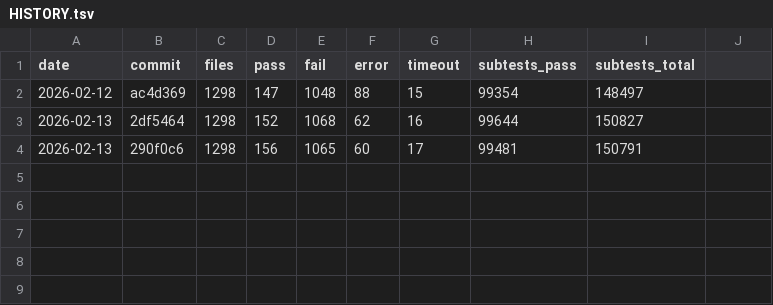
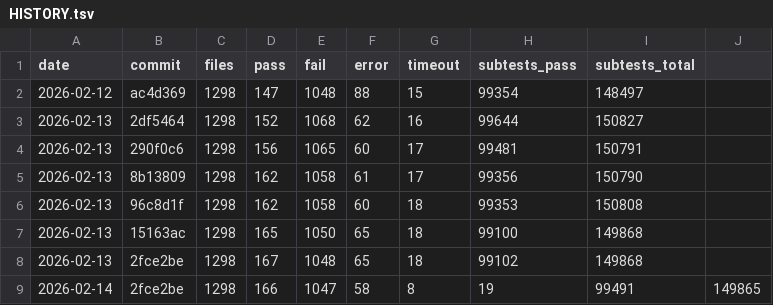
Before and after one commit to tokuhirom/mutsu, a TSV file: HISTORY.tsv, drawn as a sheet; the diff names each change by its address in the sheet, - before the commit and + after, or states it on an @@ line.

```diff
--- a/HISTORY.tsv
+++ b/HISTORY.tsv
+row 5: 2026-02-13 | 8b13809 | 1298 | 162 | 1058 | 61 | 17 | 99356 | 150790
+row 6: 2026-02-13 | 96c8d1f | 1298 | 162 | 1058 | 60 | 18 | 99353 | 150808
+row 7: 2026-02-13 | 15163ac | 1298 | 165 | 1050 | 65 | 18 | 99100 | 149868
+row 8: 2026-02-13 | 2fce2be | 1298 | 167 | 1048 | 65 | 18 | 99102 | 149868
+row 9: 2026-02-14 | 2fce2be | 1298 | 166 | 1047 | 58 | 8 | 19 | 99491 | 149865
```
Also changed, not shown: 1 other file.
